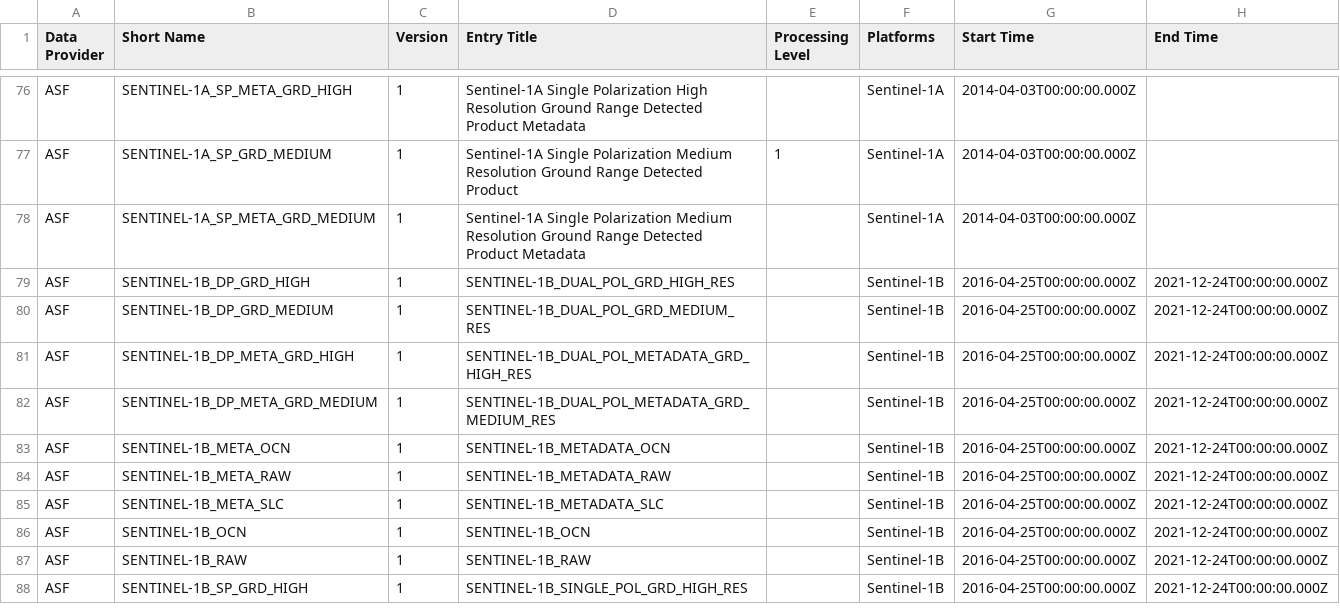
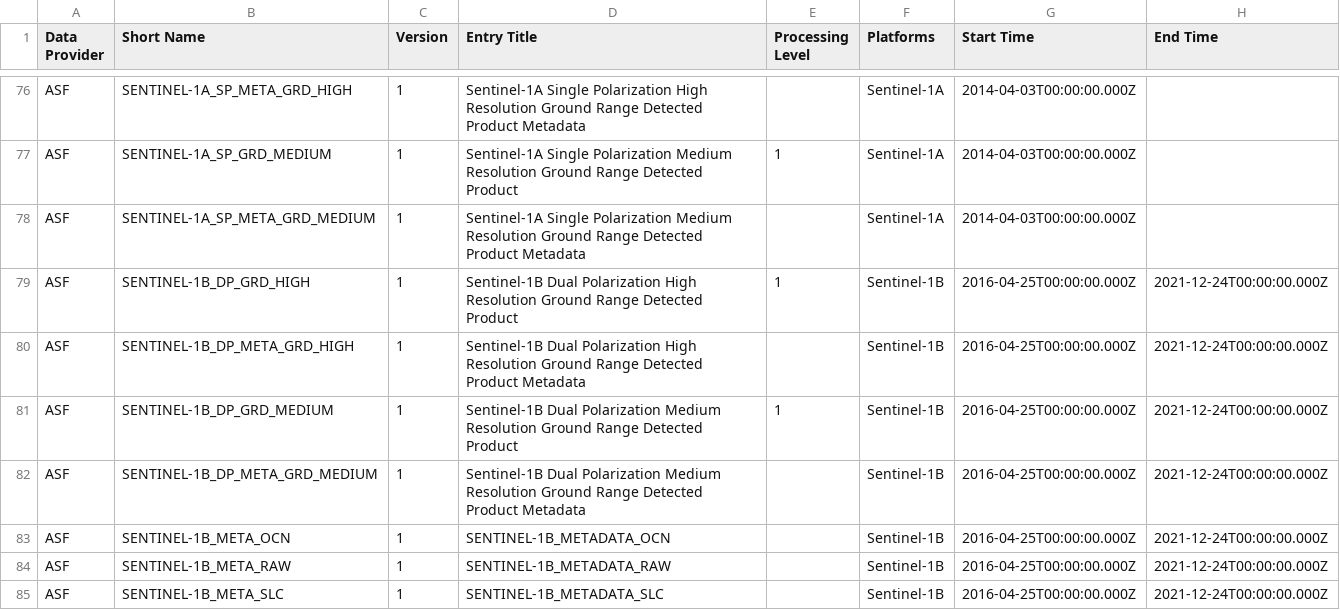
Before and after one commit to data-engineering-workshop/github-automation, a CSV file: data.csv, drawn as a sheet; only a part is shown, gaps mark what is left out; the shorter side is filled out with more unchanged rows.

```diff
--- a/data.csv
+++ b/data.csv
@@ -78,6 +78,6 @@ ASF,SENTINEL-1A_SP_GRD_MEDIUM,1,Sentinel-1A Single Polarization Medium Resolutio
 ASF,SENTINEL-1A_SP_META_GRD_MEDIUM,1,Sentinel-1A Single Polarization Medium Resolution Ground Range Detected Product Metadata,,Sentinel-1A,2014-04-03T00:00:00.000Z,
-ASF,SENTINEL-1B_DP_GRD_HIGH,1,SENTINEL-1B_DUAL_POL_GRD_HIGH_RES,,Sentinel-1B,2016-04-25T00:00:00.000Z,2021-12-24T00:00:00.000Z
-ASF,SENTINEL-1B_DP_GRD_MEDIUM,1,SENTINEL-1B_DUAL_POL_GRD_MEDIUM_RES,,Sentinel-1B,2016-04-25T00:00:00.000Z,2021-12-24T00:00:00.000Z
-ASF,SENTINEL-1B_DP_META_GRD_HIGH,1,SENTINEL-1B_DUAL_POL_METADATA_GRD_HIGH_RES,,Sentinel-1B,2016-04-25T00:00:00.000Z,2021-12-24T00:00:00.000Z
-ASF,SENTINEL-1B_DP_META_GRD_MEDIUM,1,SENTINEL-1B_DUAL_POL_METADATA_GRD_MEDIUM_RES,,Sentinel-1B,2016-04-25T00:00:00.000Z,2021-12-24T00:00:00.000Z
+ASF,SENTINEL-1B_DP_GRD_HIGH,1,Sentinel-1B Dual Polarization High Resolution Ground Range Detected Product,1,Sentinel-1B,2016-04-25T00:00:00.000Z,2021-12-24T00:00:00.000Z
+ASF,SENTINEL-1B_DP_META_GRD_HIGH,1,Sentinel-1B Dual Polarization High Resolution Ground Range Detected Product Metadata,,Sentinel-1B,2016-04-25T00:00:00.000Z,2021-12-24T00:00:00.000Z
+ASF,SENTINEL-1B_DP_GRD_MEDIUM,1,Sentinel-1B Dual Polarization Medium Resolution Ground Range Detected Product,1,Sentinel-1B,2016-04-25T00:00:00.000Z,2021-12-24T00:00:00.000Z
+ASF,SENTINEL-1B_DP_META_GRD_MEDIUM,1,Sentinel-1B Dual Polarization Medium Resolution Ground Range Detected Product Metadata,,Sentinel-1B,2016-04-25T00:00:00.000Z,2021-12-24T00:00:00.000Z
 ASF,SENTINEL-1B_META_OCN,1,SENTINEL-1B_METADATA_OCN,,Sentinel-1B,2016-04-25T00:00:00.000Z,2021-12-24T00:00:00.000Z
```
